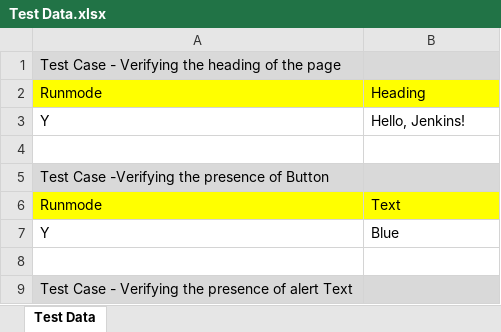
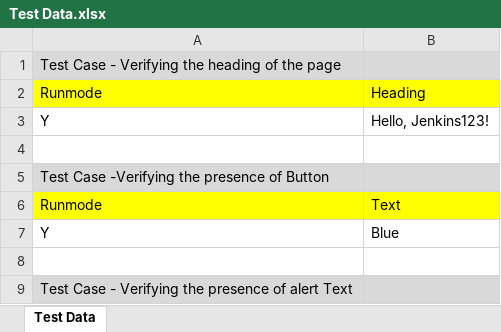
Before and after one commit to ashishp-optimus/JenkinsSelenium, an Excel workbook: src/com/Optimus_Poc/xls/Test Data/Test Data.xlsx, sheet Test Data, drawn as a sheet; only a part is shown; values as stored, in another font and other column widths than the file's, no borders; the diff names each change by its address in the sheet, - before the commit and + after, or states it on an @@ line.

Commit message:
changed Test Data

```diff
--- a/src/com/Optimus_Poc/xls/Test Data/Test Data.xlsx (sheet Test Data)
+++ b/src/com/Optimus_Poc/xls/Test Data/Test Data.xlsx (sheet Test Data)
-B3: Hello, Jenkins!
+B3: Hello, Jenkins123!
```
